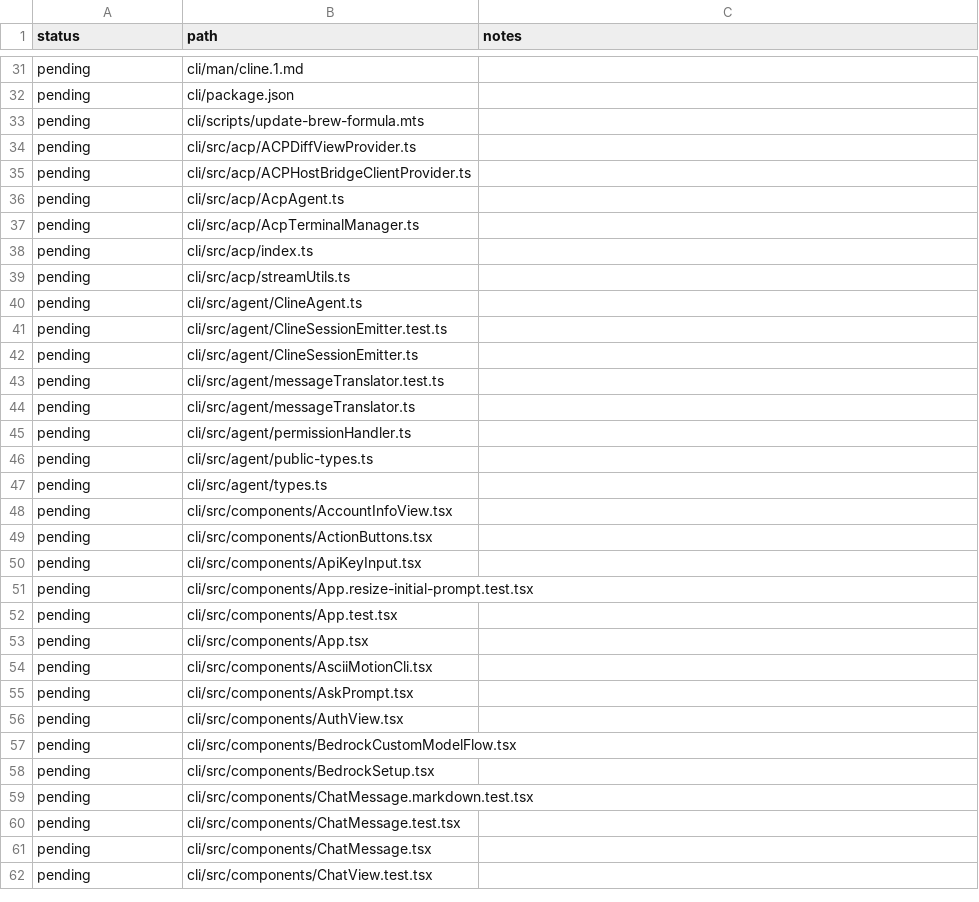
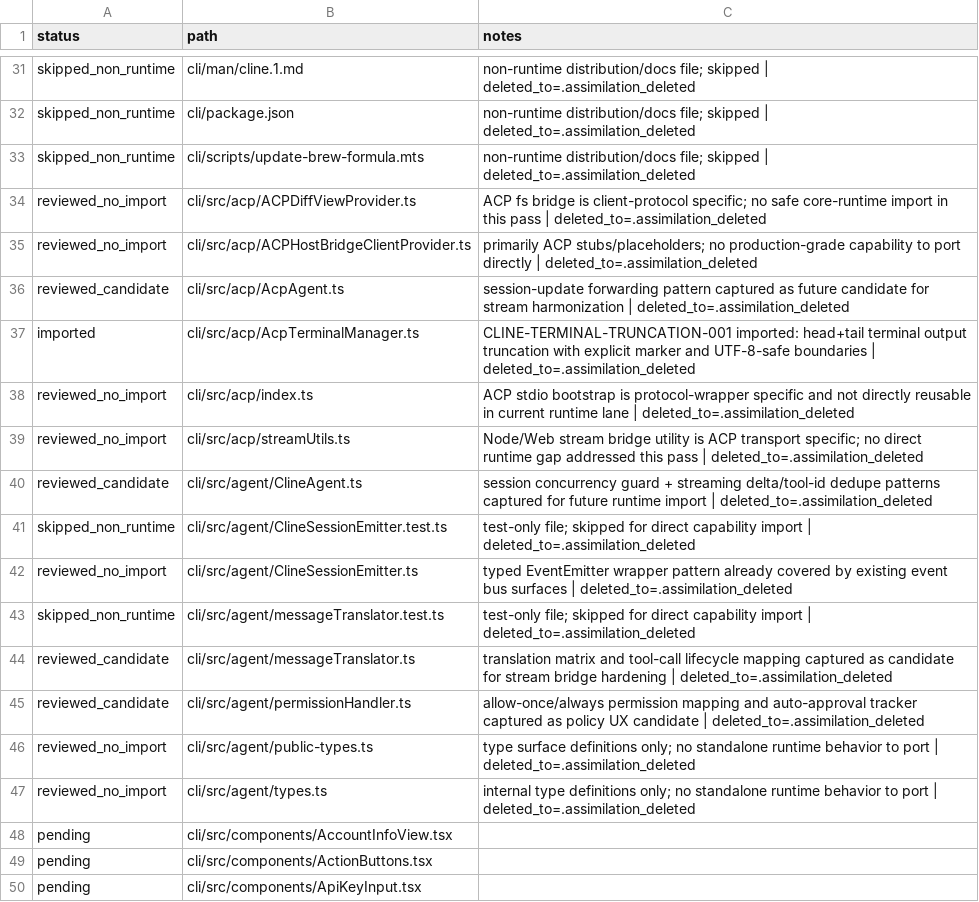
Before and after one commit to jakerslam/protheus, a TSV file: docs/workspace/reports/CLINE_FILE_STATUS.tsv, drawn as a sheet; only a part is shown, gaps mark what is left out; the shorter side is filled out with more unchanged rows; the diff covers the shown part only; the diff names each change by its address in the sheet, - before the commit and + after, or states it on an @@ line.

Commit message:
feat(intake): import cline terminal truncation and advance ledger

```diff
--- a/docs/workspace/reports/CLINE_FILE_STATUS.tsv
+++ b/docs/workspace/reports/CLINE_FILE_STATUS.tsv
-A31:A33 (status): pending
+A31:A33 (status): skipped_non_runtime
-C31:C33 (notes): (empty)
+C31:C33 (notes): non-runtime distribution/docs file; skipped | deleted_to=.assimilation_deleted
-A34:A35 (status): pending
+A34:A35 (status): reviewed_no_import
-C34 (notes): (empty)
+C34 (notes): ACP fs bridge is client-protocol specific; no safe core-runtime import in this pass | deleted_to=.assimilation_deleted
-C35 (notes): (empty)
+C35 (notes): primarily ACP stubs/placeholders; no production-grade capability to port directly | deleted_to=.assimilation_deleted
-A36 (status): pending
+A36 (status): reviewed_candidate
-C36 (notes): (empty)
+C36 (notes): session-update forwarding pattern captured as future candidate for stream harmonization | deleted_to=.assimilation_deleted
-A37 (status): pending
+A37 (status): imported
-C37 (notes): (empty)
+C37 (notes): CLINE-TERMINAL-TRUNCATION-001 imported: head+tail terminal output truncation with explicit marker and UTF-8-safe boundaries | deleted_to=.assimilation_deleted
-A38:A39 (status): pending
+A38:A39 (status): reviewed_no_import
-C38 (notes): (empty)
+C38 (notes): ACP stdio bootstrap is protocol-wrapper specific and not directly reusable in current runtime lane | deleted_to=.assimilation_deleted
-C39 (notes): (empty)
+C39 (notes): Node/Web stream bridge utility is ACP transport specific; no direct runtime gap addressed this pass | deleted_to=.assimilation_deleted
-A40 (status): pending
+A40 (status): reviewed_candidate
-C40 (notes): (empty)
+C40 (notes): session concurrency guard + streaming delta/tool-id dedupe patterns captured for future runtime import | deleted_to=.assimilation_deleted
-A41 (status): pending
+A41 (status): skipped_non_runtime
-C41 (notes): (empty)
+C41 (notes): test-only file; skipped for direct capability import | deleted_to=.assimilation_deleted
-A42 (status): pending
+A42 (status): reviewed_no_import
-C42 (notes): (empty)
+C42 (notes): typed EventEmitter wrapper pattern already covered by existing event bus surfaces | deleted_to=.assimilation_deleted
-A43 (status): pending
+A43 (status): skipped_non_runtime
-C43 (notes): (empty)
+C43 (notes): test-only file; skipped for direct capability import | deleted_to=.assimilation_deleted
-A44:A45 (status): pending
+A44:A45 (status): reviewed_candidate
-C44 (notes): (empty)
+C44 (notes): translation matrix and tool-call lifecycle mapping captured as candidate for stream bridge hardening | deleted_to=.assimilation_deleted
-C45 (notes): (empty)
+C45 (notes): allow-once/always permission mapping and auto-approval tracker captured as policy UX candidate | deleted_to=.assimilation_deleted
-A46:A47 (status): pending
+A46:A47 (status): reviewed_no_import
-C46 (notes): (empty)
+C46 (notes): type surface definitions only; no standalone runtime behavior to port | deleted_to=.assimilation_deleted
-C47 (notes): (empty)
+C47 (notes): internal type definitions only; no standalone runtime behavior to port | deleted_to=.assimilation_deleted
```
Also changed, not shown: 52 edited cells elsewhere in this file, 2 other files.
